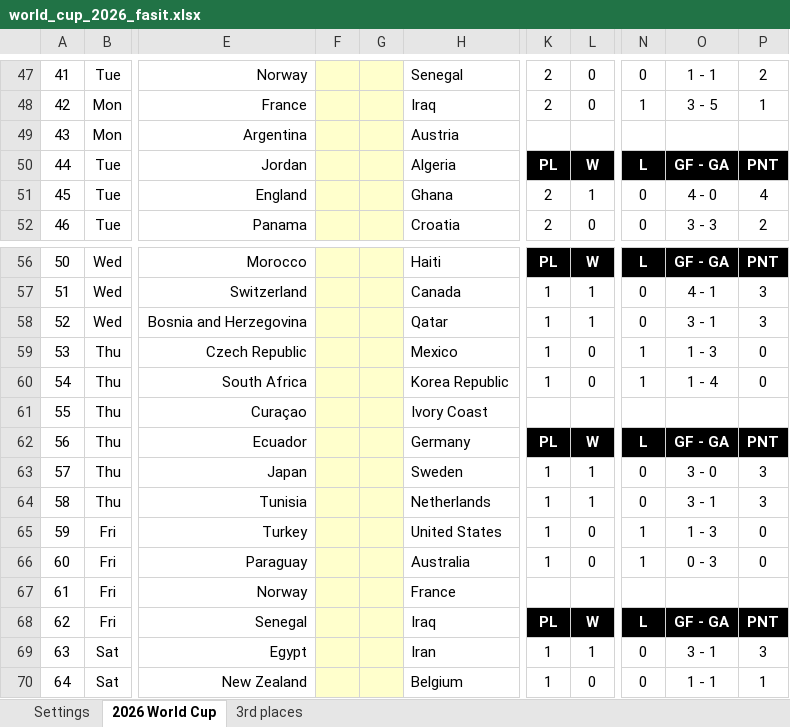
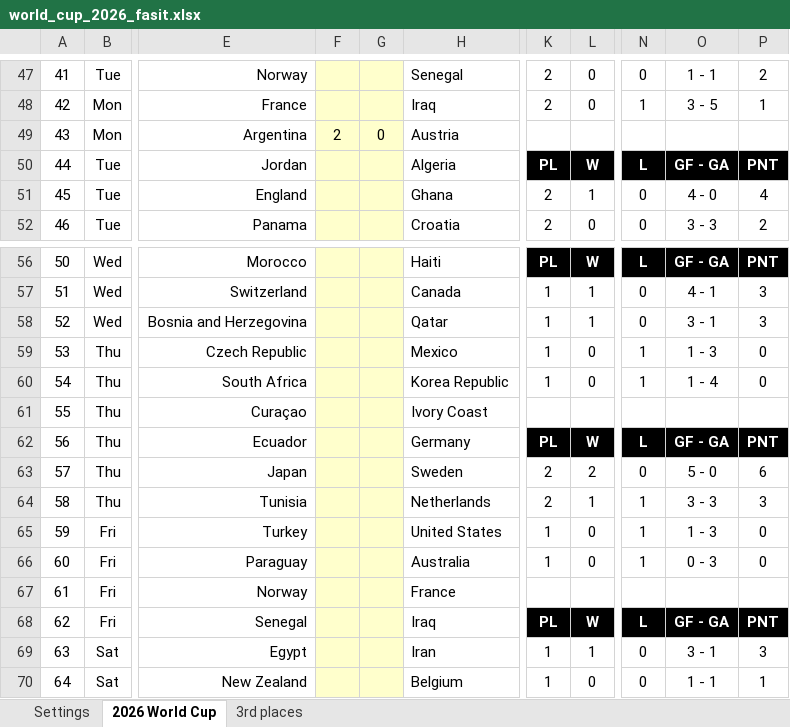
Before and after one commit to haavas/VM2026, an Excel workbook: fasit/world_cup_2026_fasit.xlsx, sheet 2026 World Cup, drawn as a sheet; only a part is shown, gaps mark what is left out; values as stored, in another font and other column widths than the file's, no borders; charts and pictures and conditional formats not drawn; the diff names each change by its address in the sheet, - before the commit and + after, or states it on an @@ line.

```diff
--- a/fasit/world_cup_2026_fasit.xlsx (sheet 2026 World Cup)
+++ b/fasit/world_cup_2026_fasit.xlsx (sheet 2026 World Cup)
-F49: (empty)
+F49: 2
-G49: (empty)
+G49: 0
-K63:K64: 1
+K63:K64: 2
-L63: 1
+L63: 2
-O63: 3 - 0
+O63: 5 - 0
-P63: 3
+P63: 6
-N64: 0
+N64: 1
-O64: 3 - 1
+O64: 3 - 3
```
Also changed, not shown: 14 other files.
